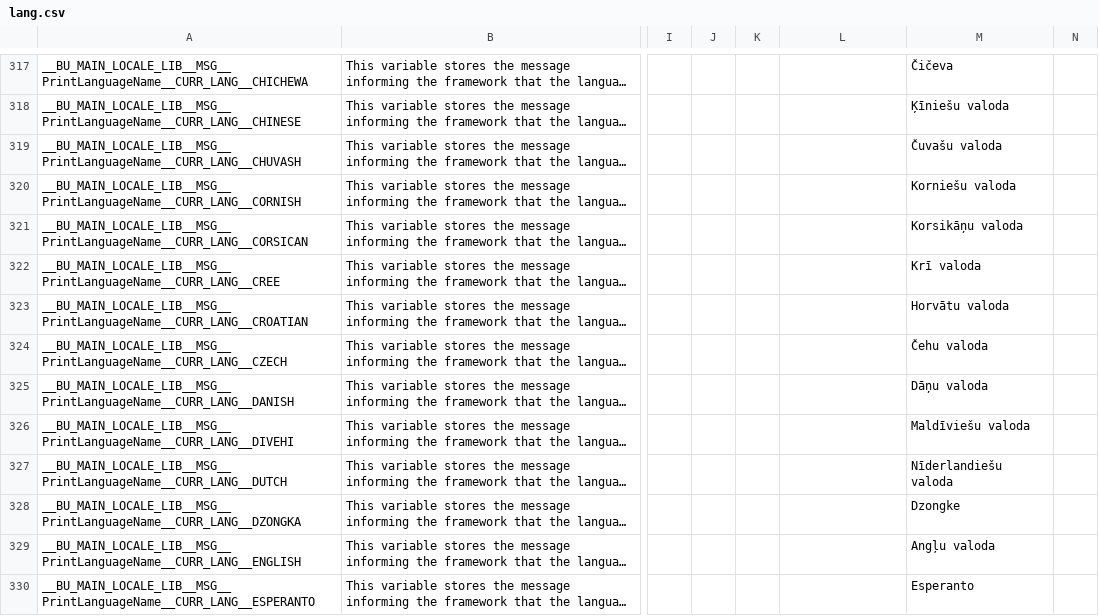
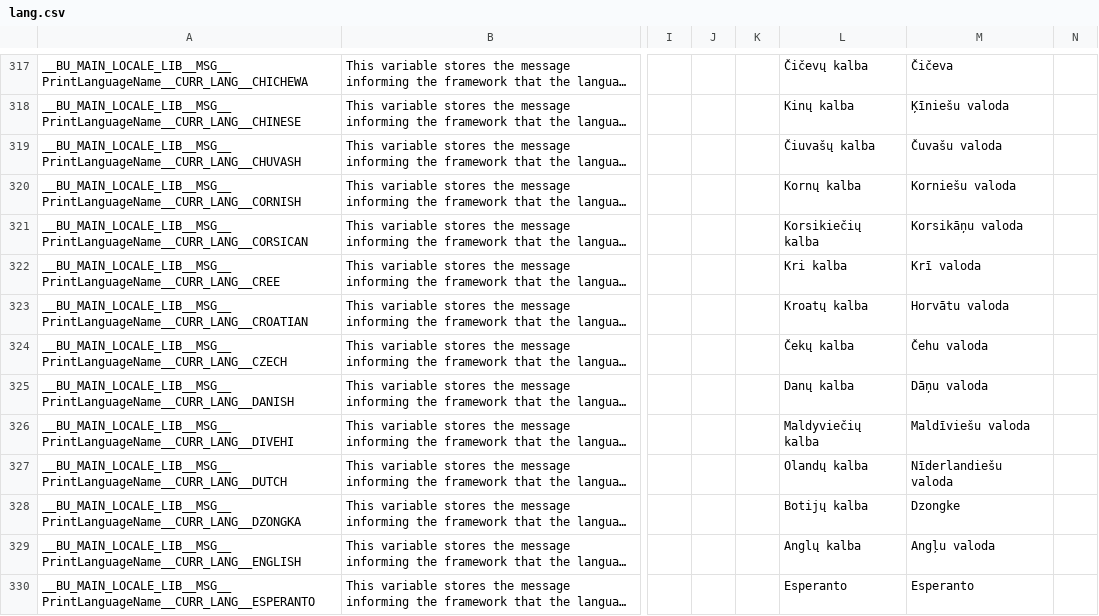
Before and after one commit to DimitriObeid/Bash-Utils, a CSV file: lib/lang/lang.csv, drawn as a sheet; only a part is shown, gaps mark what is left out; long unchanged cells end in …; the diff covers the shown part only; the diff names each change by its address in the sheet, - before the commit and + after, or states it on an @@ line.

```diff
--- a/lib/lang/lang.csv
+++ b/lib/lang/lang.csv
-L317: (empty)
+L317: Čičevų kalba
-L318: (empty)
+L318: Kinų kalba
-L319: (empty)
+L319: Čiuvašų kalba
-L320: (empty)
+L320: Kornų kalba
-L321: (empty)
+L321: Korsikiečių kalba
-L322: (empty)
+L322: Kri kalba
-L323: (empty)
+L323: Kroatų kalba
-L324: (empty)
+L324: Čekų kalba
-L325: (empty)
+L325: Danų kalba
-L326: (empty)
+L326: Maldyviečių kalba
-L327: (empty)
+L327: Olandų kalba
-L328: (empty)
+L328: Botijų kalba
-L329: (empty)
+L329: Anglų kalba
-L330: (empty)
+L330: Esperanto
```
Also changed, not shown: 176 edited cells elsewhere in this file.
